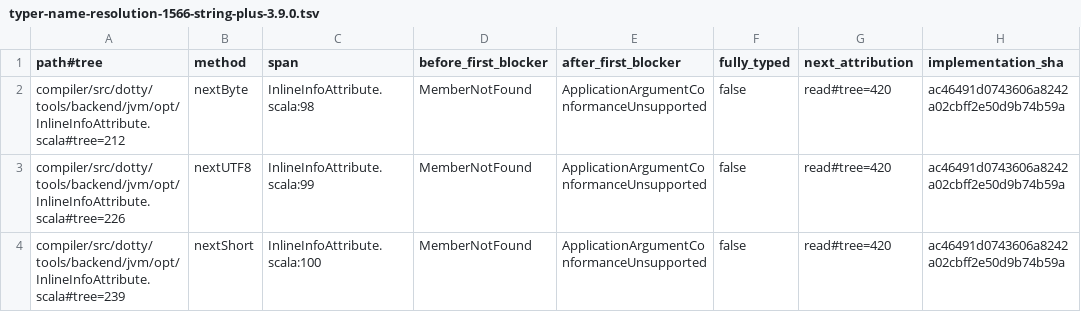
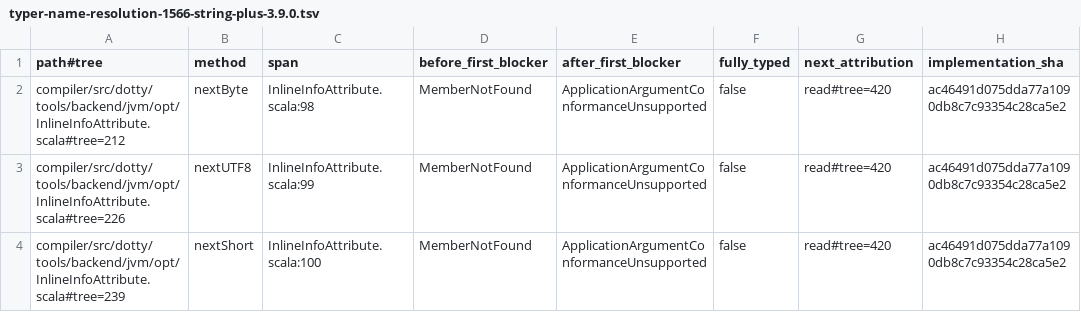
Before and after one commit to scytrowski/dotty-rs, a TSV file: docs/typer-name-resolution-1566-string-plus-3.9.0.tsv, drawn as a sheet.

Commit message:
docs: correct String plus audit commit reference

```diff
--- a/docs/typer-name-resolution-1566-string-plus-3.9.0.tsv
+++ b/docs/typer-name-resolution-1566-string-plus-3.9.0.tsv
@@ -1,4 +1,4 @@
 path#tree	method	span	before_first_blocker	after_first_blocker	fully_typed	next_attribution	implementation_sha
-compiler/src/dotty/tools/backend/jvm/opt/InlineInfoAttribute.scala#tree=212	nextByte	InlineInfoAttribute.scala:98	MemberNotFound	ApplicationArgumentConformanceUnsupported	false	read#tree=420	ac46491d0743606a8242a02cbff2e50d9b74b59a
-compiler/src/dotty/tools/backend/jvm/opt/InlineInfoAttribute.scala#tree=226	nextUTF8	InlineInfoAttribute.scala:99	MemberNotFound	ApplicationArgumentConformanceUnsupported	false	read#tree=420	ac46491d0743606a8242a02cbff2e50d9b74b59a
-compiler/src/dotty/tools/backend/jvm/opt/InlineInfoAttribute.scala#tree=239	nextShort	InlineInfoAttribute.scala:100	MemberNotFound	ApplicationArgumentConformanceUnsupported	false	read#tree=420	ac46491d0743606a8242a02cbff2e50d9b74b59a
+compiler/src/dotty/tools/backend/jvm/opt/InlineInfoAttribute.scala#tree=212	nextByte	InlineInfoAttribute.scala:98	MemberNotFound	ApplicationArgumentConformanceUnsupported	false	read#tree=420	ac46491d075dda77a1090db8c7c93354c28ca5e2
+compiler/src/dotty/tools/backend/jvm/opt/InlineInfoAttribute.scala#tree=226	nextUTF8	InlineInfoAttribute.scala:99	MemberNotFound	ApplicationArgumentConformanceUnsupported	false	read#tree=420	ac46491d075dda77a1090db8c7c93354c28ca5e2
+compiler/src/dotty/tools/backend/jvm/opt/InlineInfoAttribute.scala#tree=239	nextShort	InlineInfoAttribute.scala:100	MemberNotFound	ApplicationArgumentConformanceUnsupported	false	read#tree=420	ac46491d075dda77a1090db8c7c93354c28ca5e2
```
